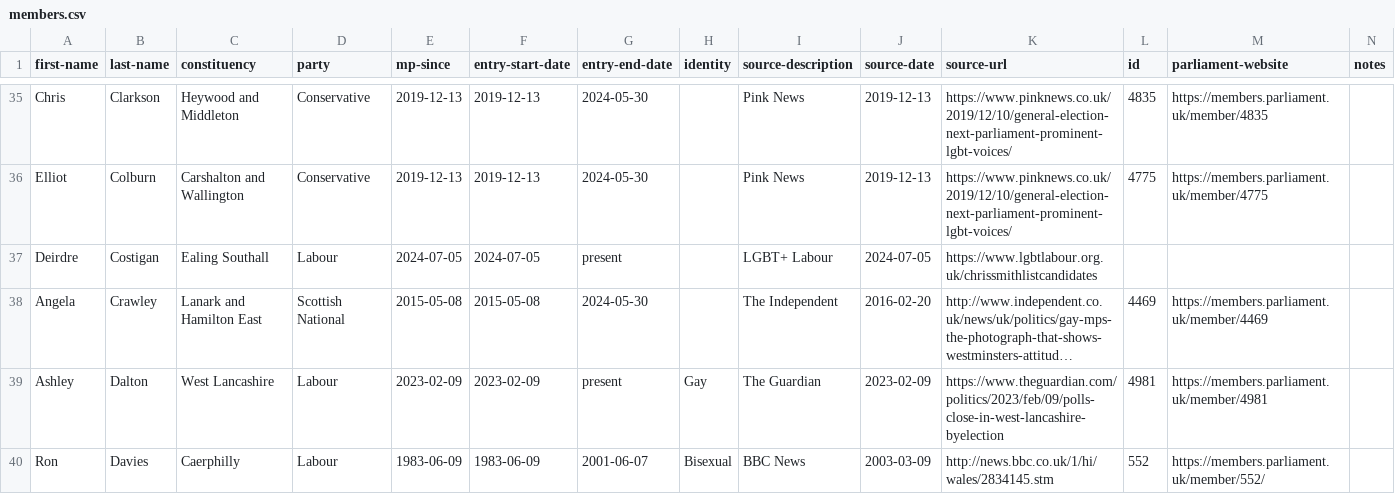
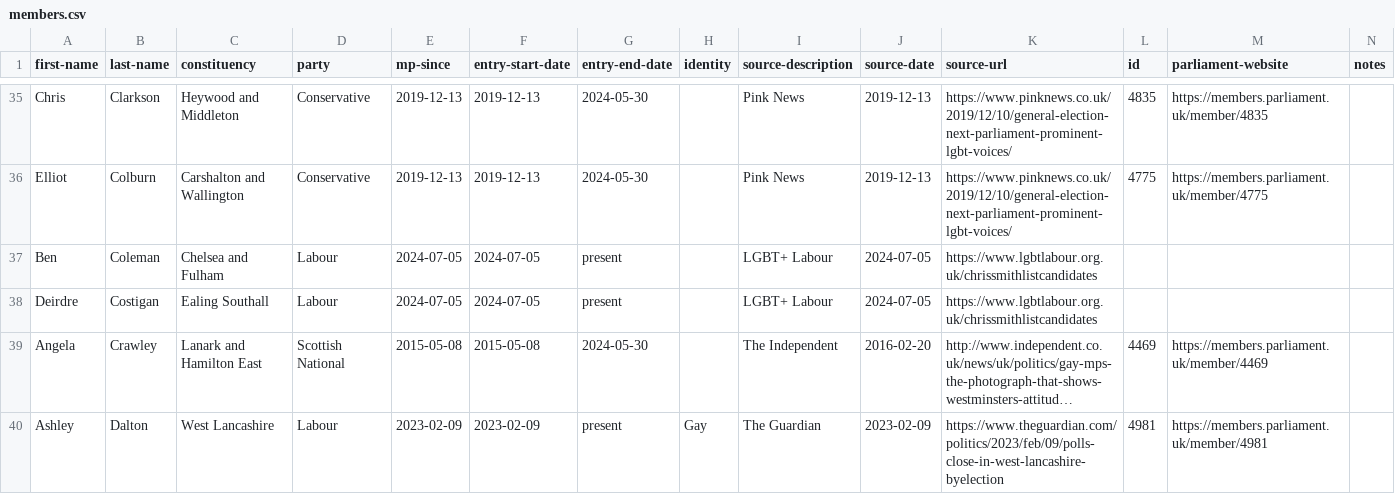
Before and after one commit to johnpeart/lgbt-mp, a CSV file: _data/members.csv, drawn as a sheet; only a part is shown, gaps mark what is left out; the shorter side is filled out with more unchanged rows; long unchanged cells end in …; rows hold the shown columns only; the diff names each change by its address in the sheet, - before the commit and + after, or states it on an @@ line.

Commit message:
Update members.csv

```diff
--- a/_data/members.csv
+++ b/_data/members.csv
+row 37: Ben | Coleman | Chelsea and Fulham | Labour | 2024-07-05 | 2024-07-05 | present |  | LGBT+ Labour | 2024-07-05 | https://www.lgbtlabour.org.uk/chrissmithlistcandidates
```
